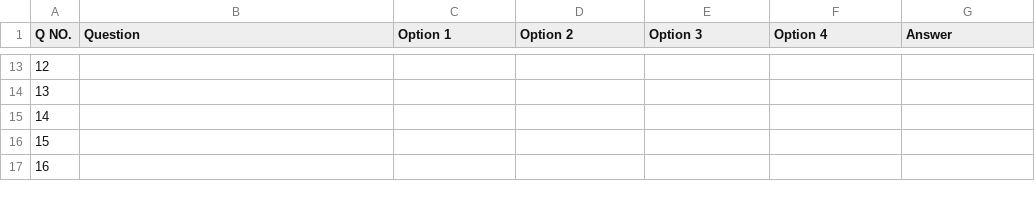
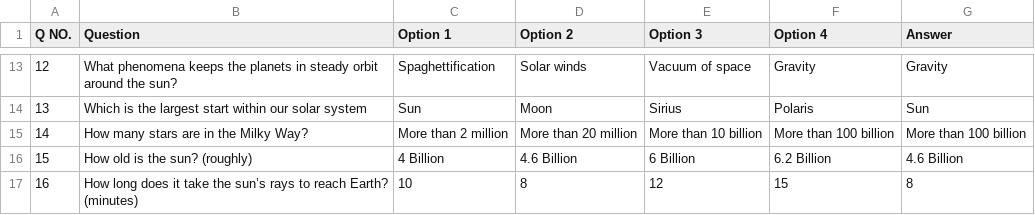
Before and after one commit to AnshumanKhatri14/CTF-Cosmos-Trivia-and-Facts, a CSV file: questions.csv, drawn as a sheet; only a part is shown, gaps mark what is left out; the diff covers the shown part only.

Commit message:
added new questions

```diff
--- a/questions.csv
+++ b/questions.csv
@@ -13,5 +13,5 @@ Q NO.,Question,Option 1,Option 2,Option 3,Option 4,Answer
-12,,,,,,
-13,,,,,,
-14,,,,,,
-15,,,,,,
-16,,,,,,
+12,What phenomena keeps the planets in steady orbit around the sun?,Spaghettification,Solar winds,Vacuum of space,Gravity,Gravity
+13,Which is the largest start within our solar system,Sun,Moon,Sirius,Polaris,Sun
+14,How many stars are in the Milky Way?,More than 2 million,More than 20 million,More than 10 billion,More than 100 billion,More than 100 billion
+15,How old is the sun? (roughly),4 Billion,4.6 Billion,6 Billion,6.2 Billion,4.6 Billion
+16,How long does it take the sun’s rays to reach Earth? (minutes),10,8,12,15,8
```
Also changed, not shown: 54 edited cells elsewhere in this file.
